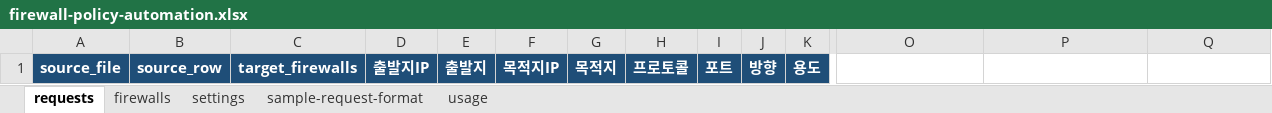
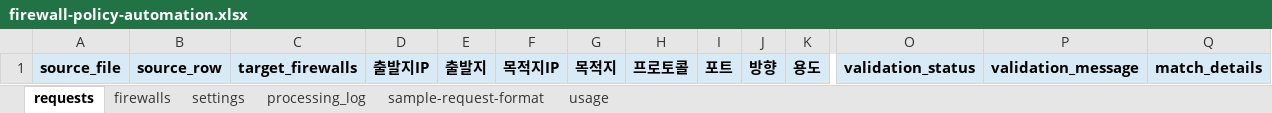
Before and after one commit to jclee941/firewall, an Excel workbook: firewall-policy-automation.xlsx, sheet requests, drawn as a sheet; only a part is shown, gaps mark what is left out; values as stored, in another font and other column widths than the file's, no borders; the diff covers the shown part only; the diff names each change by its address in the sheet, - before the commit and + after, or states it on an @@ line.

Commit message:
feat: route analysis xlsm with folder/alias parsing and full test suite
- FirewallRouteAnalysis.bas: zone-graph BFS route analysis (적용대상방화벽 경로)
- CIDR/list zone resolution, longest-prefix matching
- folder-name parsing (정보보호센터_1234 -> team/doc_no) + recursive subfolder scan
- user-defined header aliases via settings header_alias
- request xlsx parsing verification (varied layouts)
- Linux xlsm builder (pyOpenVBA + openpyxl), no Excel/PowerShell needed
- 50 passing tests (route oracle + parsing + xlsm structure)

```diff
--- a/firewall-policy-automation.xlsx (sheet requests)
+++ b/firewall-policy-automation.xlsx (sheet requests)
+sheet tab: processing_log
@@ A1:K1 fill: #1F4E78 → #D9EAF7, text colour: #FFFFFF → black @@
-O1: (empty)
+O1: validation_status
-O1:Q1 fill: none
+O1:Q1 fill: #D9EAF7
-P1: (empty)
+P1: validation_message
-Q1: (empty)
+Q1: match_details
```
Also changed, not shown: cell formats elsewhere in this sheet, sheet sample-request-format, sheet usage, sheet settings, sheet firewalls, 21 other files.
